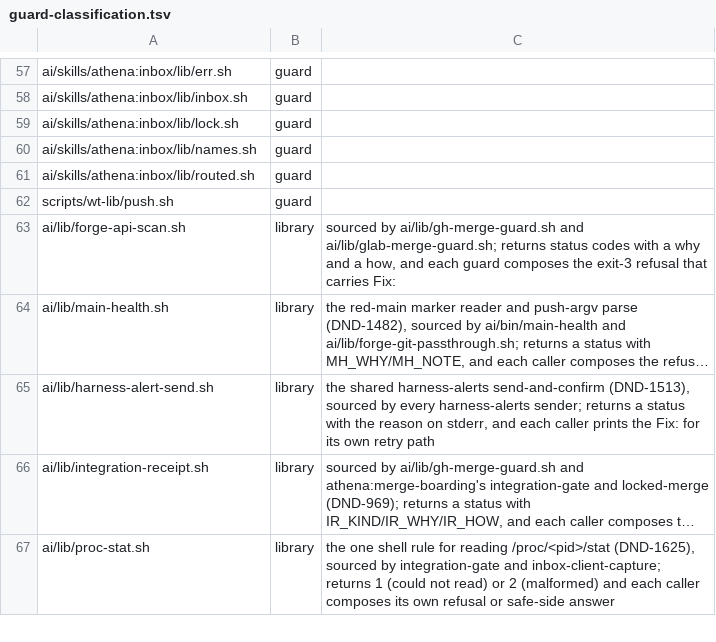
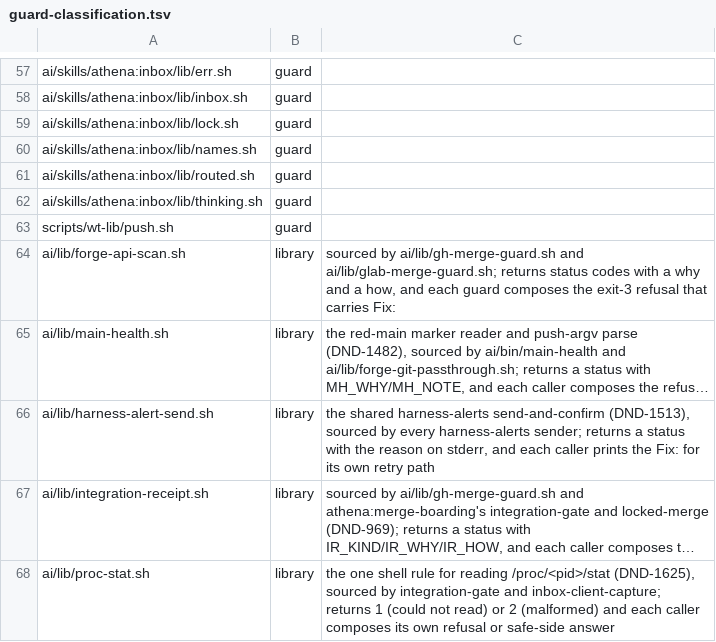
Before and after one commit to CJPoll/custom, a TSV file: ai/guard-classification.tsv, drawn as a sheet; only a part is shown, gaps mark what is left out; long unchanged cells end in …; the diff names each change by its address in the sheet, - before the commit and + after, or states it on an @@ line.

```diff
--- a/ai/guard-classification.tsv
+++ b/ai/guard-classification.tsv
+row 62: ai/skills/athena:inbox/lib/thinking.sh | guard
```
Also changed, not shown: 7 other files.
